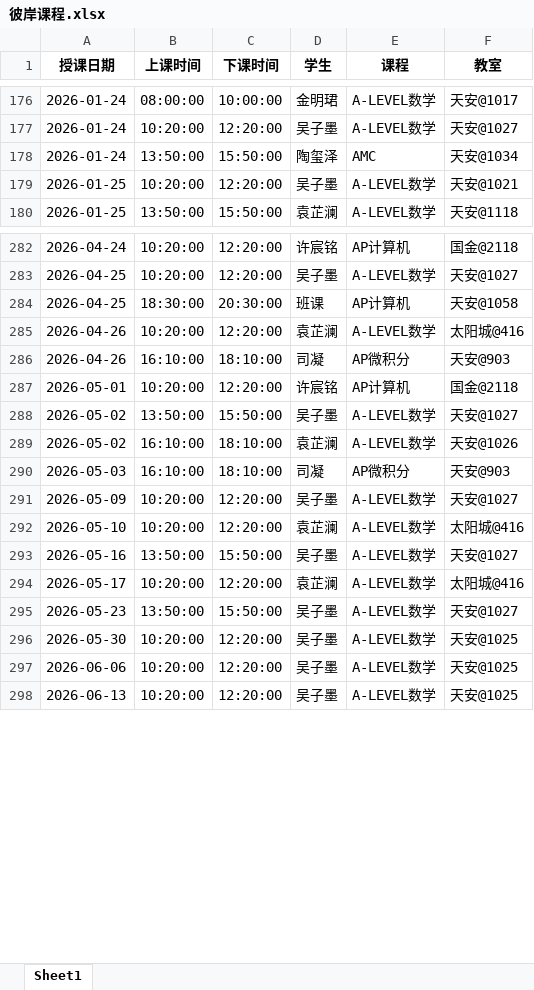
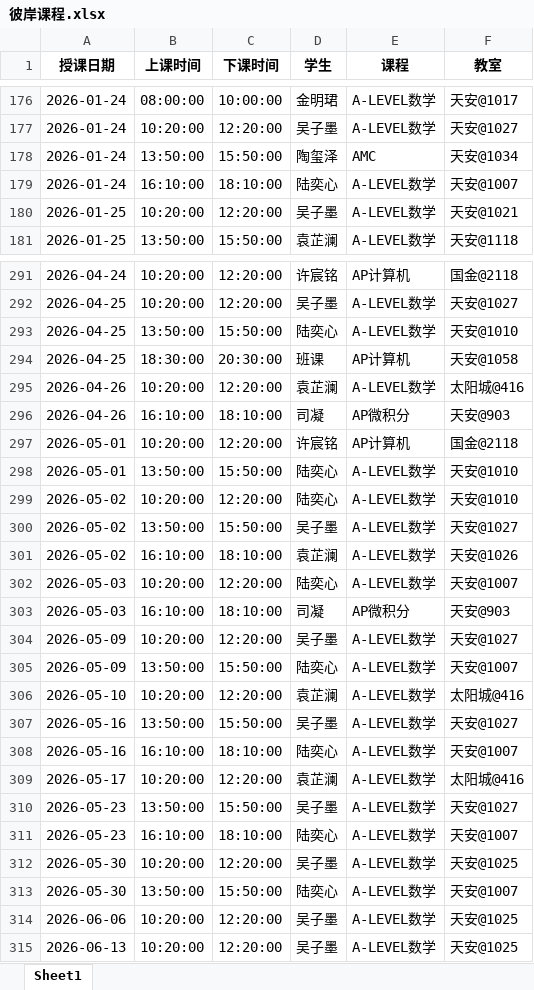
Before and after one commit to xiulikun/course-schedule, an Excel workbook: 彼岸课程.xlsx, sheet Sheet1, drawn as a sheet; only a part is shown, gaps mark what is left out; values as stored, in another font and other column widths than the file's, no borders; the diff covers the shown part only; the diff names each change by its address in the sheet, - before the commit and + after, or states it on an @@ line.

Commit message:
自动更新课程表

```diff
--- a/彼岸课程.xlsx (sheet Sheet1)
+++ b/彼岸课程.xlsx (sheet Sheet1)
+row 179: 2026-01-24 | 16:10:00 | 18:10:00 | 陆奕心 | A-LEVEL数学 | 天安@1007
+row 293: 2026-04-25 | 13:50:00 | 15:50:00 | 陆奕心 | A-LEVEL数学 | 天安@1010
+row 298: 2026-05-01 | 13:50:00 | 15:50:00 | 陆奕心 | A-LEVEL数学 | 天安@1010
+row 299: 2026-05-02 | 10:20:00 | 12:20:00 | 陆奕心 | A-LEVEL数学 | 天安@1010
+row 302: 2026-05-03 | 10:20:00 | 12:20:00 | 陆奕心 | A-LEVEL数学 | 天安@1007
+row 305: 2026-05-09 | 13:50:00 | 15:50:00 | 陆奕心 | A-LEVEL数学 | 天安@1007
+row 308: 2026-05-16 | 16:10:00 | 18:10:00 | 陆奕心 | A-LEVEL数学 | 天安@1007
+row 311: 2026-05-23 | 16:10:00 | 18:10:00 | 陆奕心 | A-LEVEL数学 | 天安@1007
+row 313: 2026-05-30 | 13:50:00 | 15:50:00 | 陆奕心 | A-LEVEL数学 | 天安@1007
```
Also changed, not shown: 8 added rows and 1 edited cell elsewhere in this sheet.
